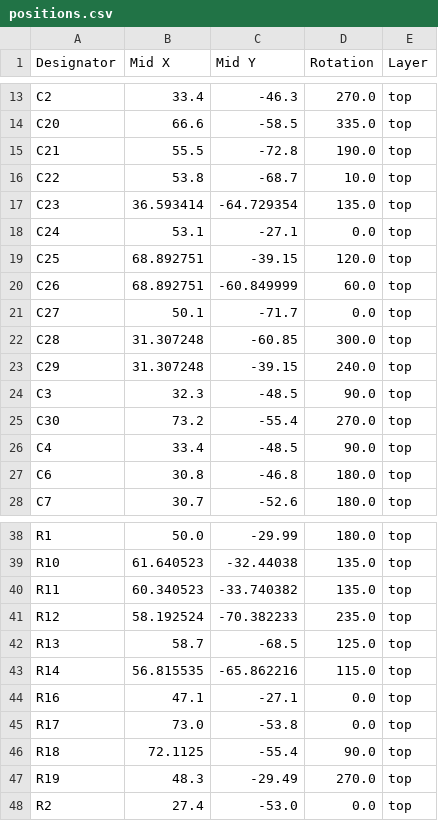
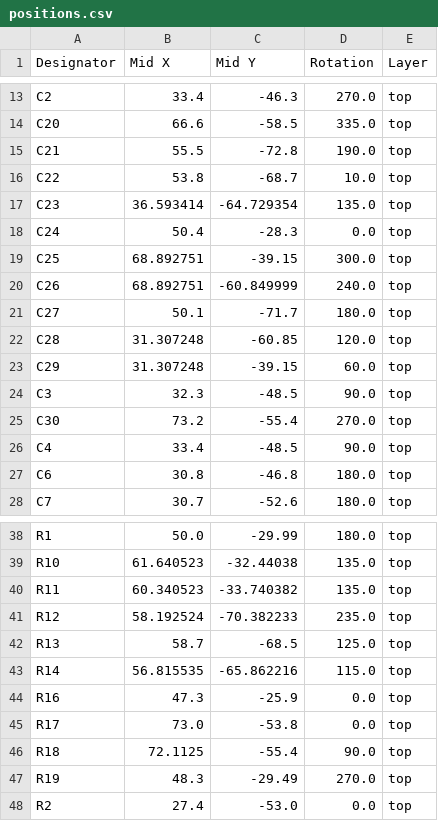
Before and after one commit to TehoorMarjan/Ignis, a CSV file: hardware/IgnisV2/production/positions.csv, drawn as a sheet; only a part is shown, gaps mark what is left out.

```diff
--- a/hardware/IgnisV2/production/positions.csv
+++ b/hardware/IgnisV2/production/positions.csv
@@ -17,8 +17,8 @@ C22,53.8,-68.7,10.0,top
 C23,36.593414,-64.729354,135.0,top
-C24,53.1,-27.1,0.0,top
-C25,68.892751,-39.15,120.0,top
-C26,68.892751,-60.849999,60.0,top
-C27,50.1,-71.7,0.0,top
-C28,31.307248,-60.85,300.0,top
-C29,31.307248,-39.15,240.0,top
+C24,50.4,-28.3,0.0,top
+C25,68.892751,-39.15,300.0,top
+C26,68.892751,-60.849999,240.0,top
+C27,50.1,-71.7,180.0,top
+C28,31.307248,-60.85,120.0,top
+C29,31.307248,-39.15,60.0,top
 C3,32.3,-48.5,90.0,top
@@ -43,3 +43,3 @@ R13,58.7,-68.5,125.0,top
 R14,56.815535,-65.862216,115.0,top
-R16,47.1,-27.1,0.0,top
+R16,47.3,-25.9,0.0,top
 R17,73.0,-53.8,0.0,top
```
Also changed, not shown: hardware/IgnisV2/out/IgnisV2.csv, 14 other files.
